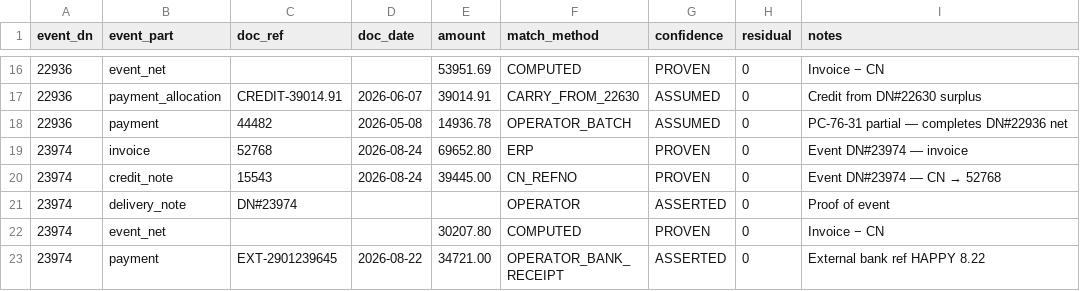
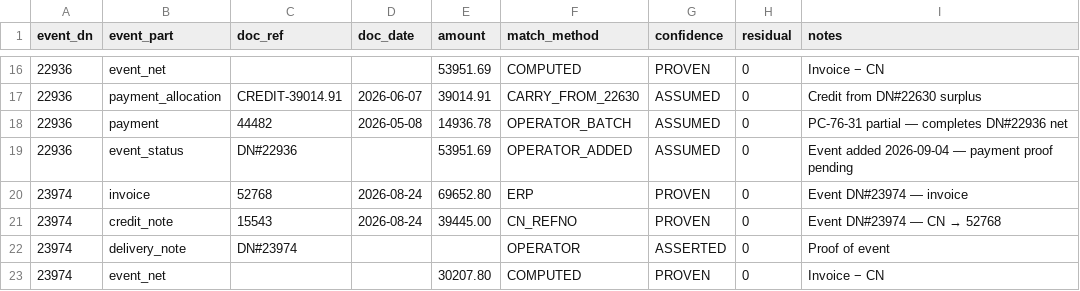
Before and after one commit to Media7-za/lpg-stock-recon, a CSV file: analysis/debtors/shared/reports/LIN001_manual_allocation_2026-06_2026-09.csv, drawn as a sheet; only a part is shown, gaps mark what is left out; the shorter side is filled out with more unchanged rows.

```diff
--- a/analysis/debtors/shared/reports/LIN001_manual_allocation_2026-06_2026-09.csv
+++ b/analysis/debtors/shared/reports/LIN001_manual_allocation_2026-06_2026-09.csv
@@ -18,2 +18,3 @@ event_dn,event_part,doc_ref,doc_date,amount,match_method,confidence,residual,not
 22936,payment,44482,2026-05-08,14936.78,OPERATOR_BATCH,ASSUMED,0,PC-76-31 partial — completes DN#22936 net
+22936,event_status,DN#22936,,53951.69,OPERATOR_ADDED,ASSUMED,0,Event added 2026-09-04 — payment proof pending
 23974,invoice,52768,2026-08-24,69652.80,ERP,PROVEN,0,Event DN#23974 — invoice
```
Also changed, not shown: 4 other files.
